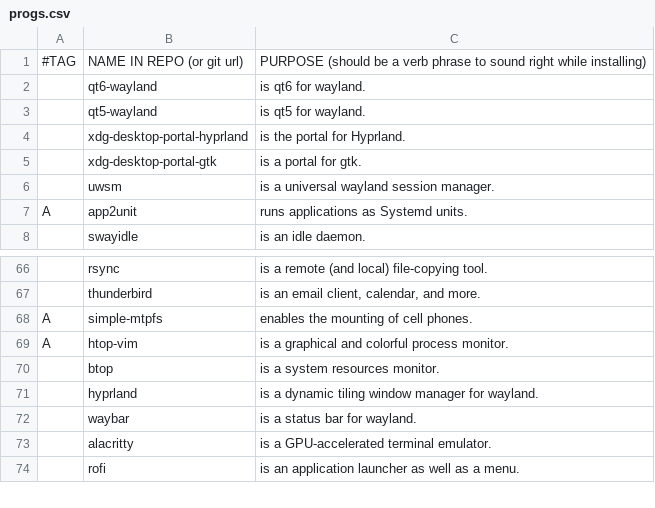
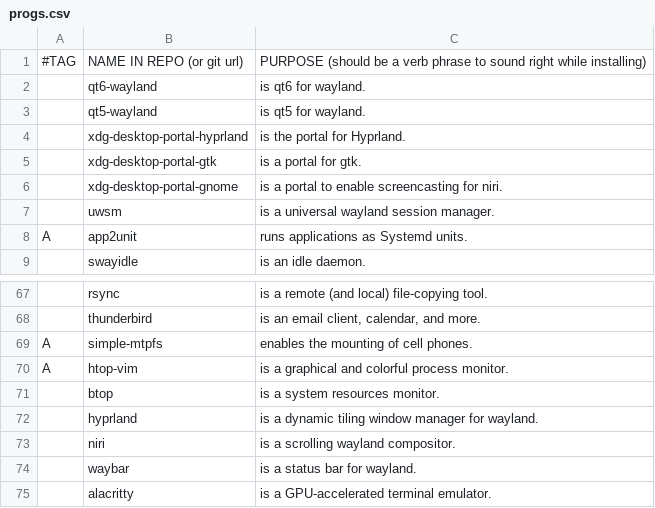
Before and after one commit to Alpuds/config, a CSV file: progs.csv, drawn as a sheet; only a part is shown, gaps mark what is left out; the shorter side is filled out with more unchanged rows; the diff names each change by its address in the sheet, - before the commit and + after, or states it on an @@ line.

Commit message:
migrated to Niri

```diff
--- a/progs.csv
+++ b/progs.csv
+row 6:  | xdg-desktop-portal-gnome | is a portal to enable screencasting for niri.
+row 73:  | niri | is a scrolling wayland compositor.
```
Also changed, not shown: 9 other files.
